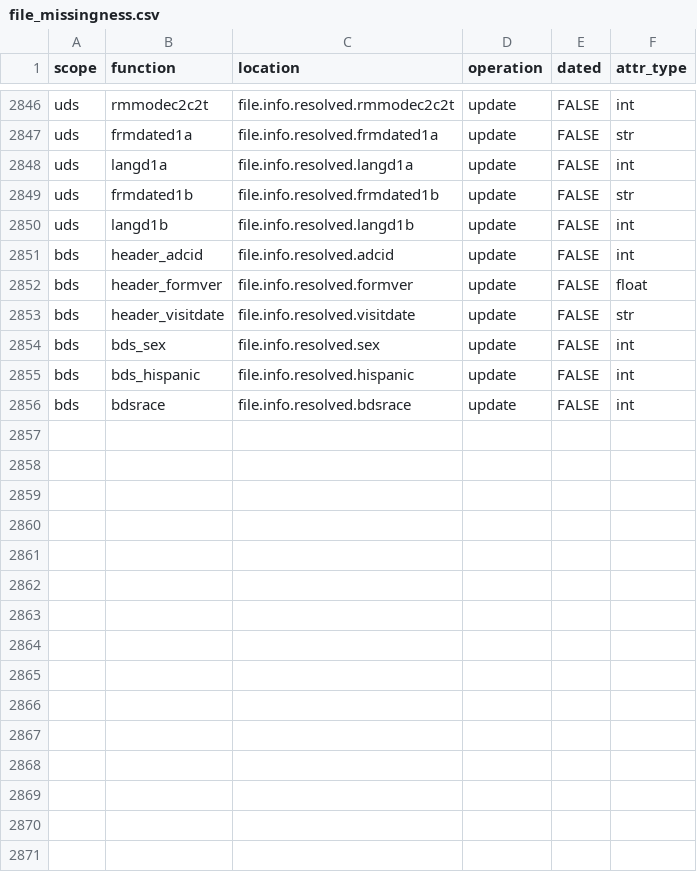
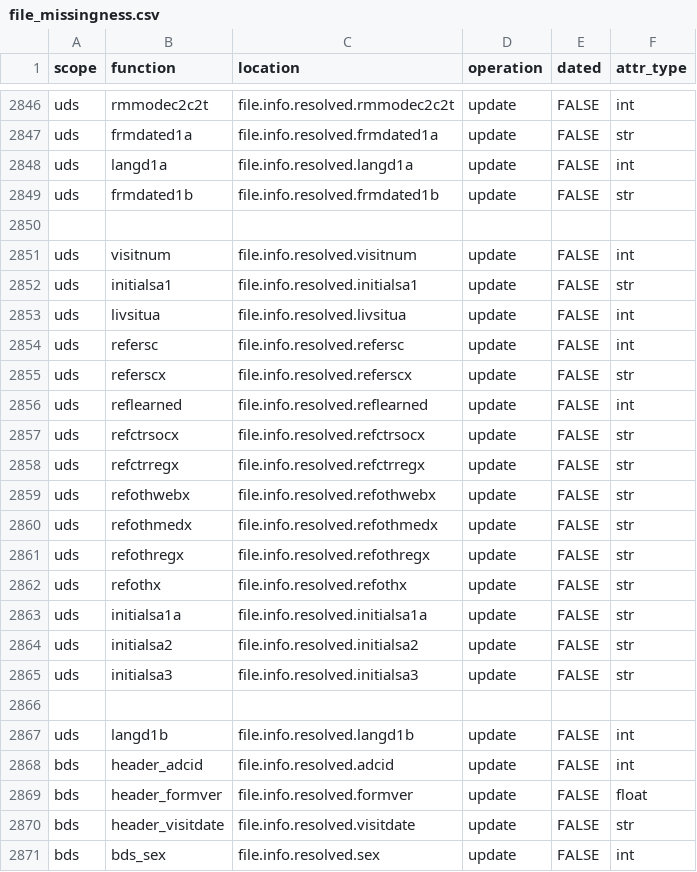
Before and after one commit to naccdata/nacc-attribute-deriver, a CSV file: nacc_attribute_deriver/config/file_missingness.csv, drawn as a sheet; only a part is shown, gaps mark what is left out; the shorter side is filled out with more unchanged rows; the diff names each change by its address in the sheet, - before the commit and + after, or states it on an @@ line.

```diff
--- a/nacc_attribute_deriver/config/file_missingness.csv
+++ b/nacc_attribute_deriver/config/file_missingness.csv
+row 2850: (empty)
+row 2851: uds | visitnum | file.info.resolved.visitnum | update | FALSE | int
+row 2852: uds | initialsa1 | file.info.resolved.initialsa1 | update | FALSE | str
+row 2853: uds | livsitua | file.info.resolved.livsitua | update | FALSE | int
+row 2854: uds | refersc | file.info.resolved.refersc | update | FALSE | int
+row 2855: uds | referscx | file.info.resolved.referscx | update | FALSE | str
+row 2856: uds | reflearned | file.info.resolved.reflearned | update | FALSE | int
+row 2857: uds | refctrsocx | file.info.resolved.refctrsocx | update | FALSE | str
+row 2858: uds | refctrregx | file.info.resolved.refctrregx | update | FALSE | str
+row 2859: uds | refothwebx | file.info.resolved.refothwebx | update | FALSE | str
+row 2860: uds | refothmedx | file.info.resolved.refothmedx | update | FALSE | str
+row 2861: uds | refothregx | file.info.resolved.refothregx | update | FALSE | str
+row 2862: uds | refothx | file.info.resolved.refothx | update | FALSE | str
+row 2863: uds | initialsa1a | file.info.resolved.initialsa1a | update | FALSE | str
+row 2864: uds | initialsa2 | file.info.resolved.initialsa2 | update | FALSE | str
+row 2865: uds | initialsa3 | file.info.resolved.initialsa3 | update | FALSE | str
+row 2866: (empty)
```
Also changed, not shown: 1 other file.
